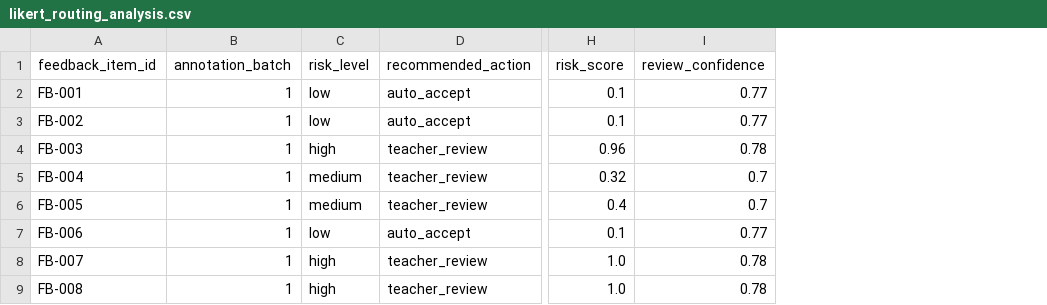
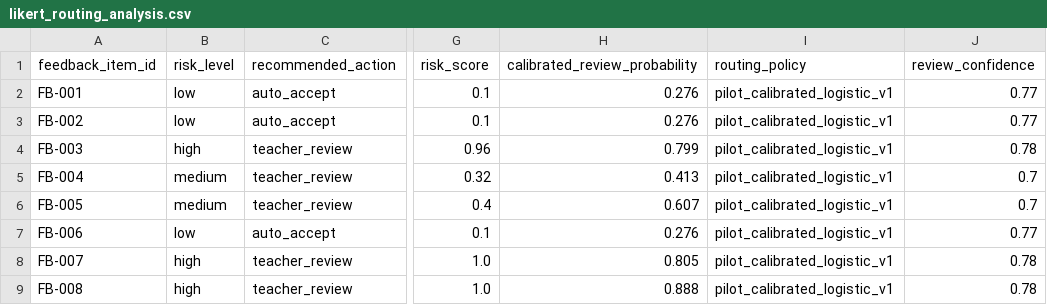
Before and after one commit to yyting2006-ai/ConsensusScope, a CSV file: reports/teacher_likert_pilot/likert_routing_analysis.csv, drawn as a sheet; only a part is shown, gaps mark what is left out; removed rows and columns are numbered as before the commit, all else as after; the diff covers the shown part only; the diff names each change by its address in the sheet, - before the commit and + after, or states it on an @@ line.

```diff
--- a/reports/teacher_likert_pilot/likert_routing_analysis.csv
+++ b/reports/teacher_likert_pilot/likert_routing_analysis.csv
-column B (annotation_batch), rows 2-9: all 1
+column H (calibrated_review_probability), rows 2-9: 0.276 | 0.276 | 0.799 | 0.413 | 0.607 | 0.276 | 0.805 | 0.888
+column I (routing_policy), rows 2-9: all pilot_calibrated_logistic_v1
```
Also changed, not shown: 43 edited cells elsewhere in this file, data/esl_writing_demo/routing_results.csv, expert_annotation_app/sample_data/routing_results.csv, 15 other files.
